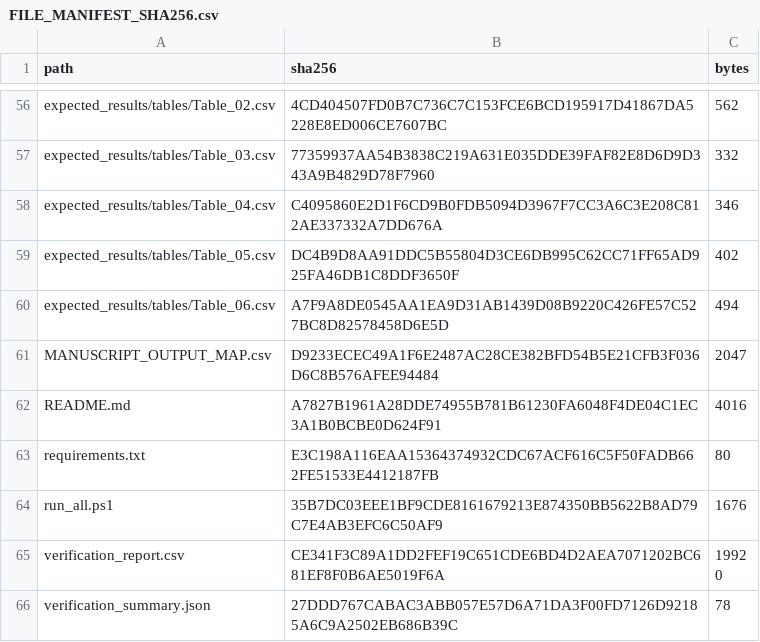
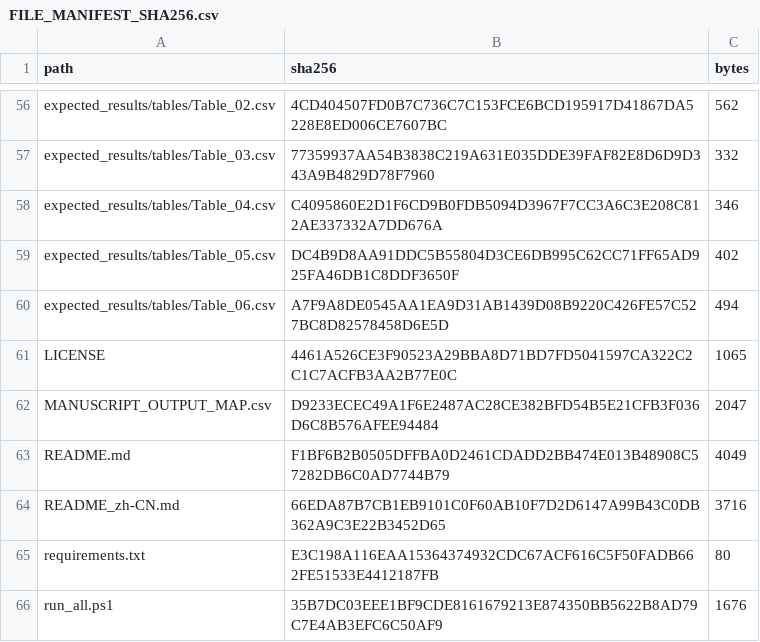
Before and after one commit to wx1127wx/ddk-wm-speech-timing-analysis, a CSV file: FILE_MANIFEST_SHA256.csv, drawn as a sheet; only a part is shown, gaps mark what is left out; the shorter side is filled out with more unchanged rows.

Commit message:
Update release file manifest

```diff
--- a/FILE_MANIFEST_SHA256.csv
+++ b/FILE_MANIFEST_SHA256.csv
@@ -60,4 +60,6 @@
 "expected_results/tables/Table_06.csv","A7F9A8DE0545AA1EA9D31AB1439D08B9220C426FE57C527BC8D82578458D6E5D","494"
+"LICENSE","4461A526CE3F90523A29BBA8D71BD7FD5041597CA322C2C1C7ACFB3AA2B77E0C","1065"
 "MANUSCRIPT_OUTPUT_MAP.csv","D9233ECEC49A1F6E2487AC28CE382BFD54B5E21CFB3F036D6C8B576AFEE94484","2047"
-"README.md","A7827B1961A28DDE74955B781B61230FA6048F4DE04C1EC3A1B0BCBE0D624F91","4016"
+"README.md","F1BF6B2B0505DFFBA0D2461CDADD2BB474E013B48908C57282DB6C0AD7744B79","4049"
+"README_zh-CN.md","66EDA87B7CB1EB9101C0F60AB10F7D2D6147A99B43C0DB362A9C3E22B3452D65","3716"
 "requirements.txt","E3C198A116EAA15364374932CDC67ACF616C5F50FADB662FE51533E4412187FB","80"
```
